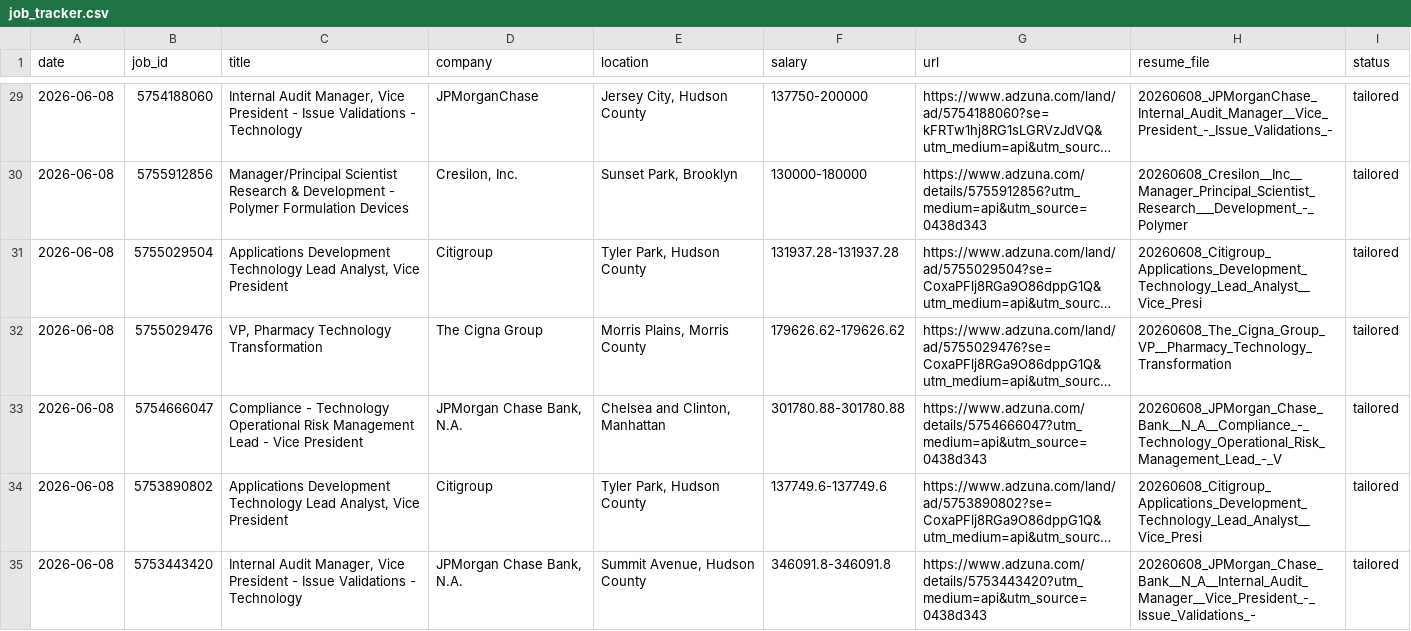
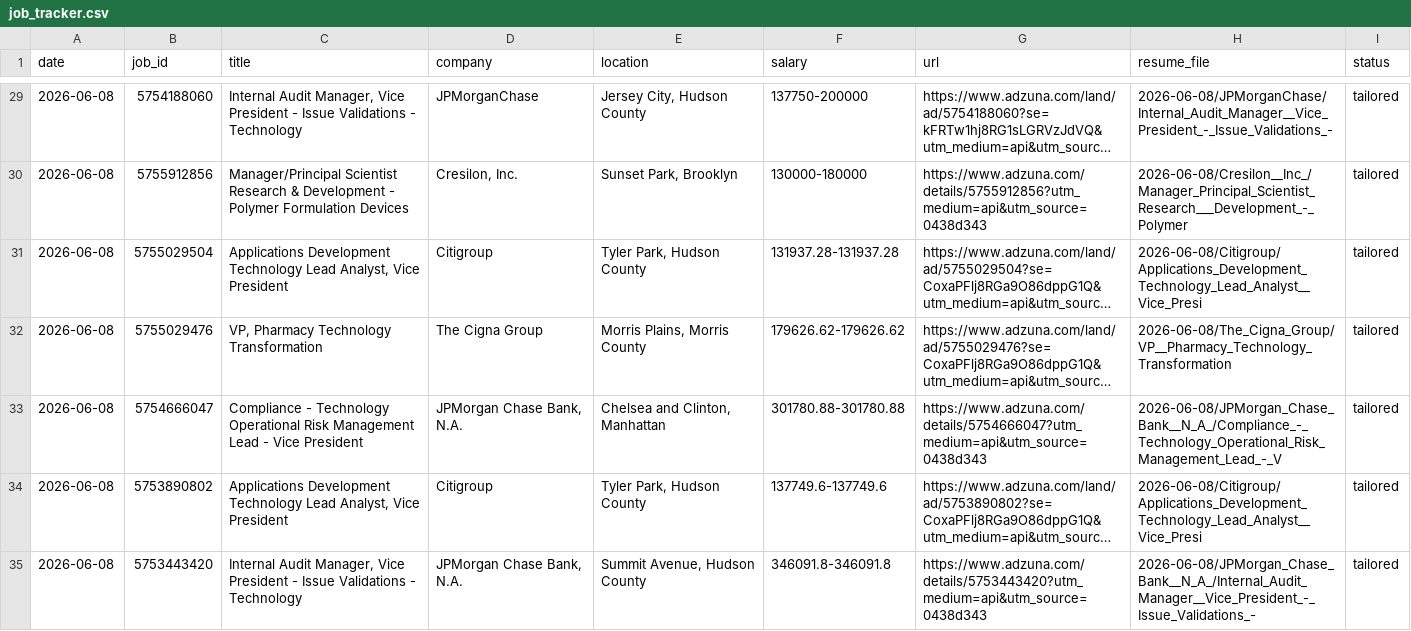
Before and after one commit to asnarun75/bmad-marketplace, a CSV file: job_hunter/output/job_tracker.csv, drawn as a sheet; only a part is shown, gaps mark what is left out; long unchanged cells end in …; the diff covers the shown part only; the diff names each change by its address in the sheet, - before the commit and + after, or states it on an @@ line.

```diff
--- a/job_hunter/output/job_tracker.csv
+++ b/job_hunter/output/job_tracker.csv
-H29 (resume_file): 20260608_JPMorganChase_Internal_Audit_Manager__Vice_President_-_Issue_Validations_-
+H29 (resume_file): 2026-06-08/JPMorganChase/Internal_Audit_Manager__Vice_President_-_Issue_Validations_-
-H30 (resume_file): 20260608_Cresilon__Inc__Manager_Principal_Scientist_Research___Development_-_Polymer
+H30 (resume_file): 2026-06-08/Cresilon__Inc_/Manager_Principal_Scientist_Research___Development_-_Polymer
-H31 (resume_file): 20260608_Citigroup_Applications_Development_Technology_Lead_Analyst__Vice_Presi
+H31 (resume_file): 2026-06-08/Citigroup/Applications_Development_Technology_Lead_Analyst__Vice_Presi
-H32 (resume_file): 20260608_The_Cigna_Group_VP__Pharmacy_Technology_Transformation
+H32 (resume_file): 2026-06-08/The_Cigna_Group/VP__Pharmacy_Technology_Transformation
-H33 (resume_file): 20260608_JPMorgan_Chase_Bank__N_A__Compliance_-_Technology_Operational_Risk_Management_Lead_-_V
+H33 (resume_file): 2026-06-08/JPMorgan_Chase_Bank__N_A_/Compliance_-_Technology_Operational_Risk_Management_Lead_-_V
-H34 (resume_file): 20260608_Citigroup_Applications_Development_Technology_Lead_Analyst__Vice_Presi
+H34 (resume_file): 2026-06-08/Citigroup/Applications_Development_Technology_Lead_Analyst__Vice_Presi
-H35 (resume_file): 20260608_JPMorgan_Chase_Bank__N_A__Internal_Audit_Manager__Vice_President_-_Issue_Validations_-
+H35 (resume_file): 2026-06-08/JPMorgan_Chase_Bank__N_A_/Internal_Audit_Manager__Vice_President_-_Issue_Validations_-
```
Also changed, not shown: 27 edited cells elsewhere in this file, 58 other files.
